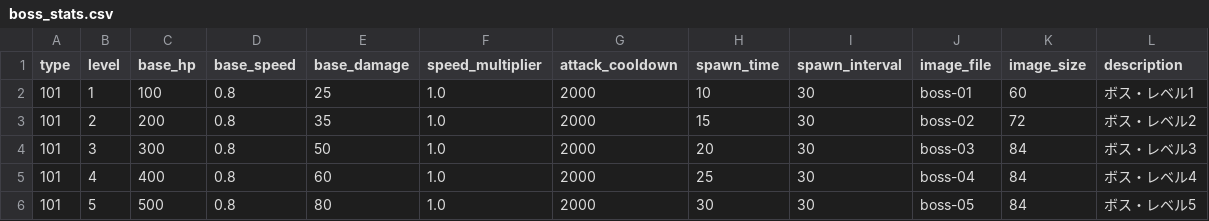
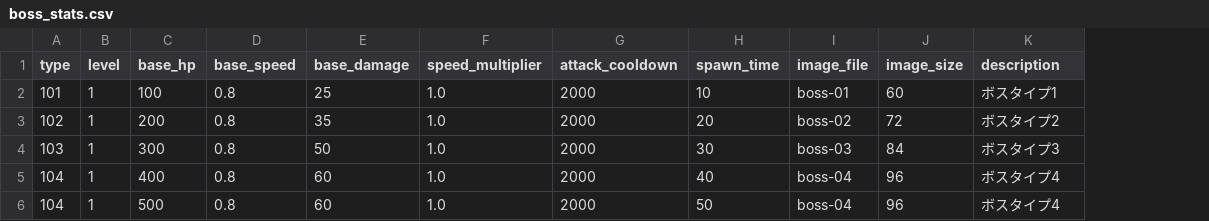
Before and after one commit to heruheru3/vansurv, a CSV file: boss_stats.csv, drawn as a sheet; removed rows and columns are numbered as before the commit, all else as after; the diff names each change by its address in the sheet, - before the commit and + after, or states it on an @@ line.

```diff
--- a/boss_stats.csv
+++ b/boss_stats.csv
-column I (spawn_interval), rows 2-6: all 30
-K2 (description): ボス・レベル1
+K2 (description): ボスタイプ1
-A3 (type): 101
+A3 (type): 102
-B3 (level): 2
+B3 (level): 1
-H3 (spawn_time): 15
+H3 (spawn_time): 20
-K3 (description): ボス・レベル2
+K3 (description): ボスタイプ2
-A4 (type): 101
+A4 (type): 103
-B4 (level): 3
+B4 (level): 1
-H4 (spawn_time): 20
+H4 (spawn_time): 30
-K4 (description): ボス・レベル3
+K4 (description): ボスタイプ3
-A5:A6 (type): 101
+A5:A6 (type): 104
-B5 (level): 4
+B5 (level): 1
-H5 (spawn_time): 25
+H5 (spawn_time): 40
-J5:J6 (image_size): 84
+J5:J6 (image_size): 96
-K5 (description): ボス・レベル4
+K5 (description): ボスタイプ4
-B6 (level): 5
+B6 (level): 1
-E6 (base_damage): 80
+E6 (base_damage): 60
-H6 (spawn_time): 30
+H6 (spawn_time): 50
-I6 (image_file): boss-05
+I6 (image_file): boss-04
-K6 (description): ボス・レベル5
+K6 (description): ボスタイプ4
```
Also changed, not shown: 4 other files.
